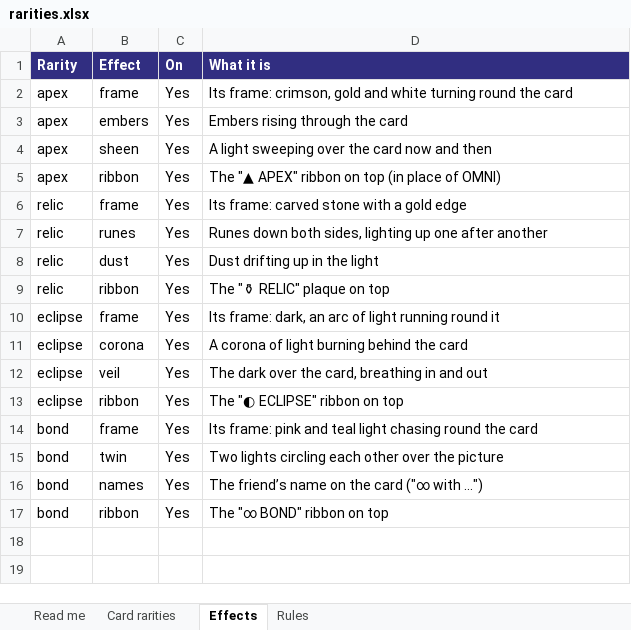
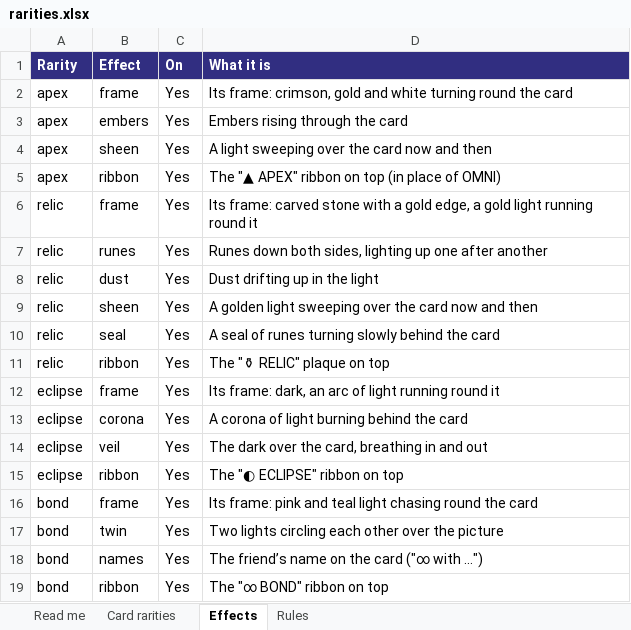
Before and after one commit to Emilezola0/DlesMania, an Excel workbook: sheets/rarities.xlsx, sheet Effects, drawn as a sheet; values as stored, in another font and other column widths than the file's, no borders; the diff names each change by its address in the sheet, - before the commit and + after, or states it on an @@ line.

```diff
--- a/sheets/rarities.xlsx (sheet Effects)
+++ b/sheets/rarities.xlsx (sheet Effects)
-D6 (What it is): …a gold edge
+D6 (What it is): …a gold edge, a gold light running round it
+row 9: relic | sheen | Yes | A golden light sweeping over the card now and then
+row 10: relic | seal | Yes | A seal of runes turning slowly behind the card
```
Also changed, not shown: sheet Card rarities, 9 other files.
